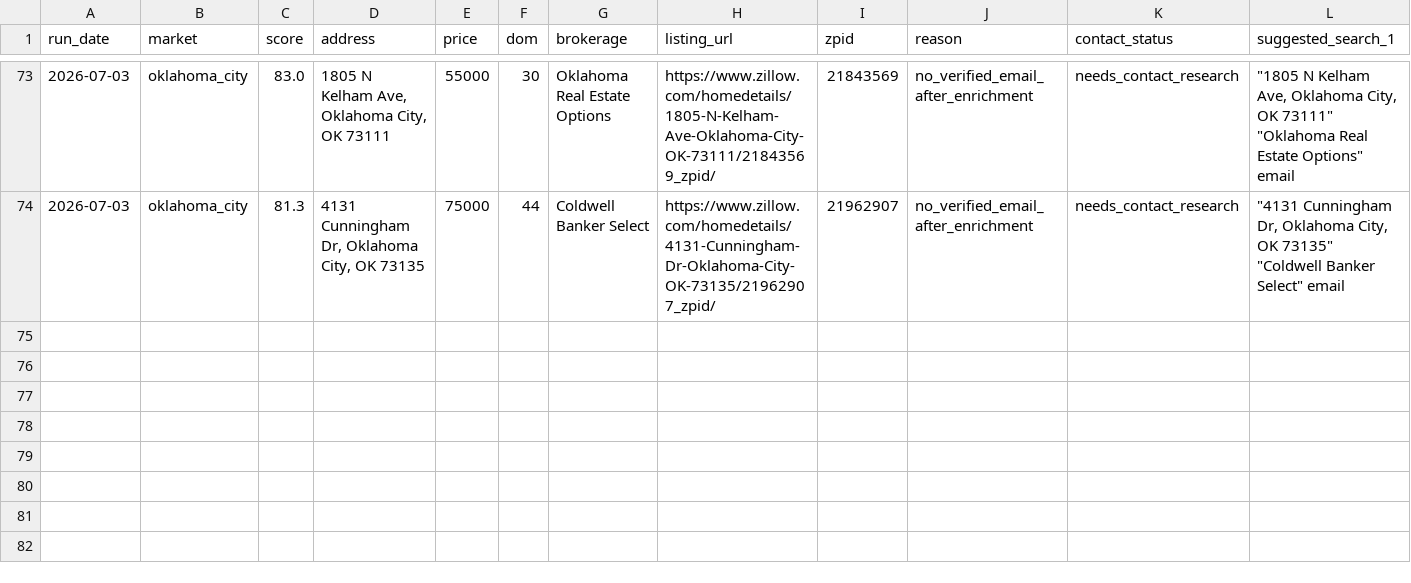
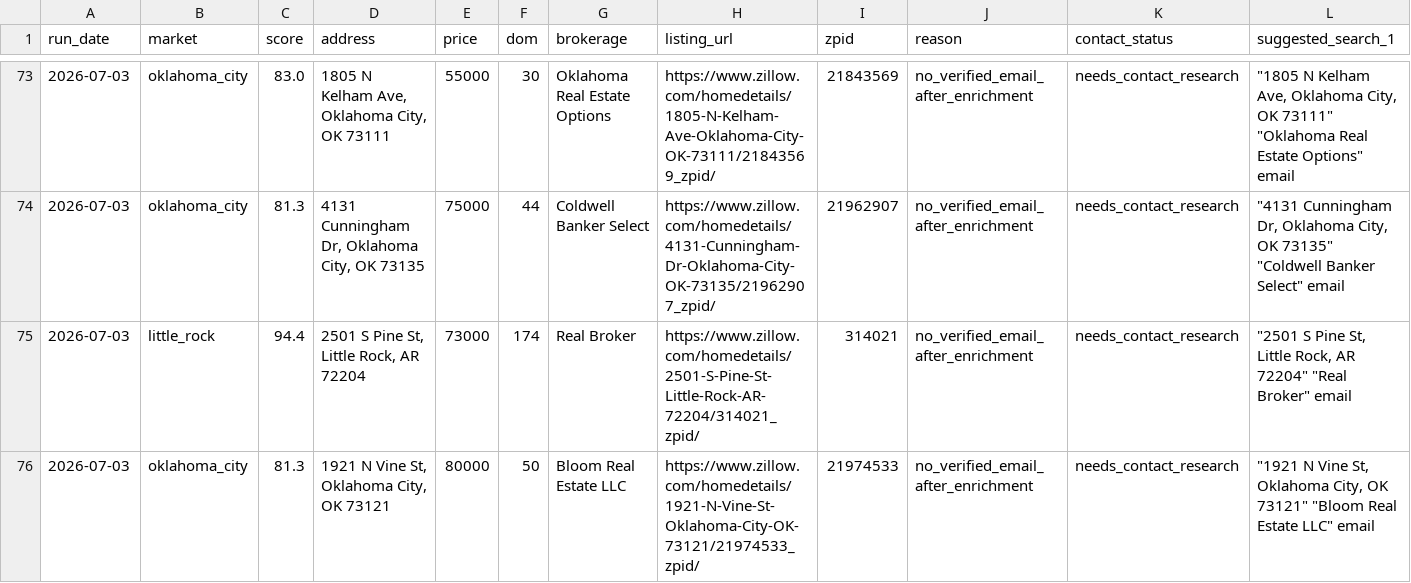
Before and after one commit to 208-ndo/memphis-birmingham-onmarket, a CSV file: data/no_email_contact_research_candidates.csv, drawn as a sheet; only a part is shown, gaps mark what is left out; rows hold the shown columns only; the diff names each change by its address in the sheet, - before the commit and + after, or states it on an @@ line.

```diff
--- a/data/no_email_contact_research_candidates.csv
+++ b/data/no_email_contact_research_candidates.csv
+row 75: 2026-07-03 | little_rock | 94.4 | 2501 S Pine St, Little Rock, AR 72204 | 73000 | 174 | Real Broker | https://www.zillow.com/homedetails/2501-S-Pine-St-Little-Rock-AR-72204/314021_zpid/ | 314021 | no_verified_email_after_enrichment | needs_contact_research | "2501 S Pine St, Little Rock, AR 72204" "Real Broker" email
+row 76: 2026-07-03 | oklahoma_city | 81.3 | 1921 N Vine St, Oklahoma City, OK 73121 | 80000 | 50 | Bloom Real Estate LLC | https://www.zillow.com/homedetails/1921-N-Vine-St-Oklahoma-City-OK-73121/21974533_zpid/ | 21974533 | no_verified_email_after_enrichment | needs_contact_research | "1921 N Vine St, Oklahoma City, OK 73121" "Bloom Real Estate LLC" email
```
Also changed, not shown: 5 other files.
